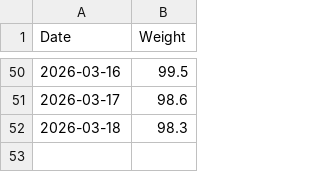
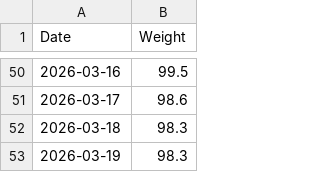
Before and after one commit to christophermirzkinian/weight-tracker, a CSV file: data.csv, drawn as a sheet; only a part is shown, gaps mark what is left out; the diff names each change by its address in the sheet, - before the commit and + after, or states it on an @@ line.

Commit message:
Weight update 2026-03-19

```diff
--- a/data.csv
+++ b/data.csv
+row 53: 2026-03-19 | 98.3
```
